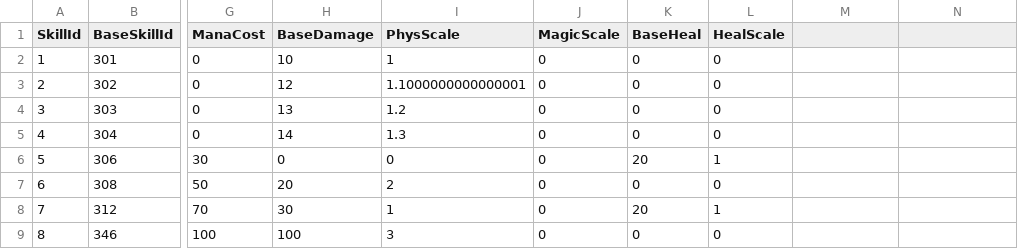
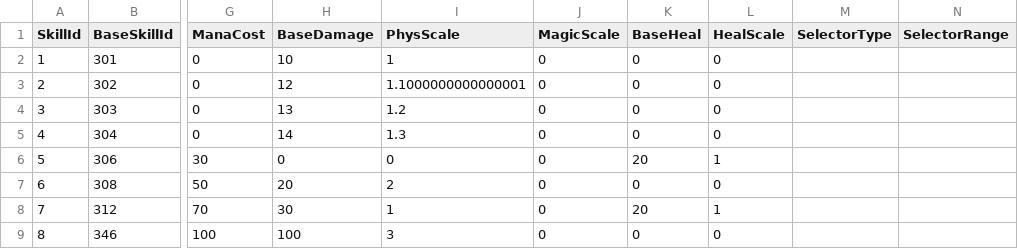
Before and after one commit to zolcol/TuTienPC, a CSV file: Assets/Settings/GameData/Combat/CustomSkill.csv, drawn as a sheet; only a part is shown, gaps mark what is left out; the diff names each change by its address in the sheet, - before the commit and + after, or states it on an @@ line.

Commit message:
fix selector

```diff
--- a/Assets/Settings/GameData/Combat/CustomSkill.csv
+++ b/Assets/Settings/GameData/Combat/CustomSkill.csv
-M1: (empty)
+M1: SelectorType
-N1: (empty)
+N1: SelectorRange
```
Also changed, not shown: 5 other files.
